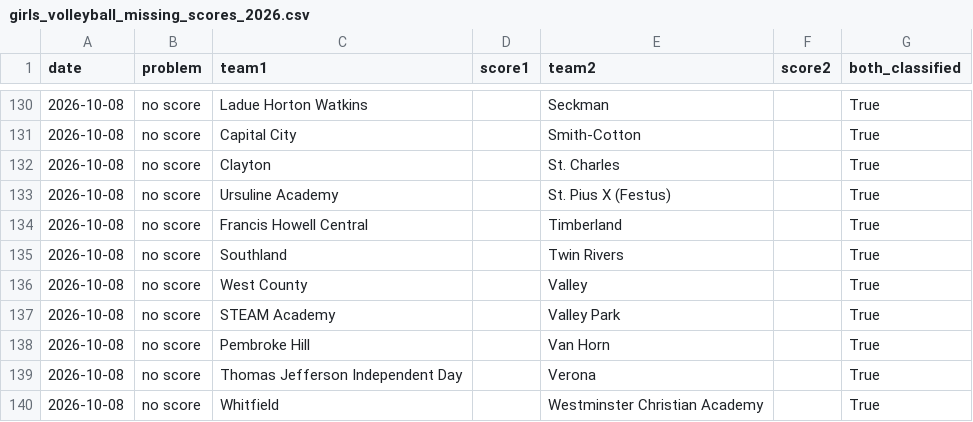
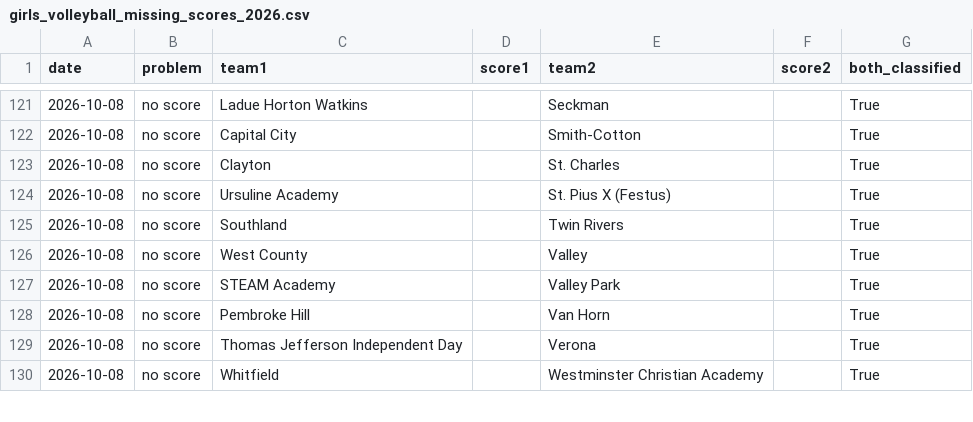
Before and after one commit to AllMOSports/Girls_Volleyball_Ratings_2026, a CSV file: girls_volleyball_missing_scores_2026.csv, drawn as a sheet; only a part is shown, gaps mark what is left out; the diff covers the shown part only.

```diff
--- a/girls_volleyball_missing_scores_2026.csv
+++ b/girls_volleyball_missing_scores_2026.csv
@@ -133,3 +124,2 @@ date,problem,team1,score1,team2,score2,both_classified
 2026-10-08,no score,Ursuline Academy,,St. Pius X (Festus),,True
-2026-10-08,no score,Francis Howell Central,,Timberland,,True
 2026-10-08,no score,Southland,,Twin Rivers,,True
```
Also changed, not shown: 22 added rows, 10 removed rows and 3 edited cells elsewhere in this file, girls_volleyball_games_2026.csv, girls_volleyball_games_2026_all.csv, 23 other files.
